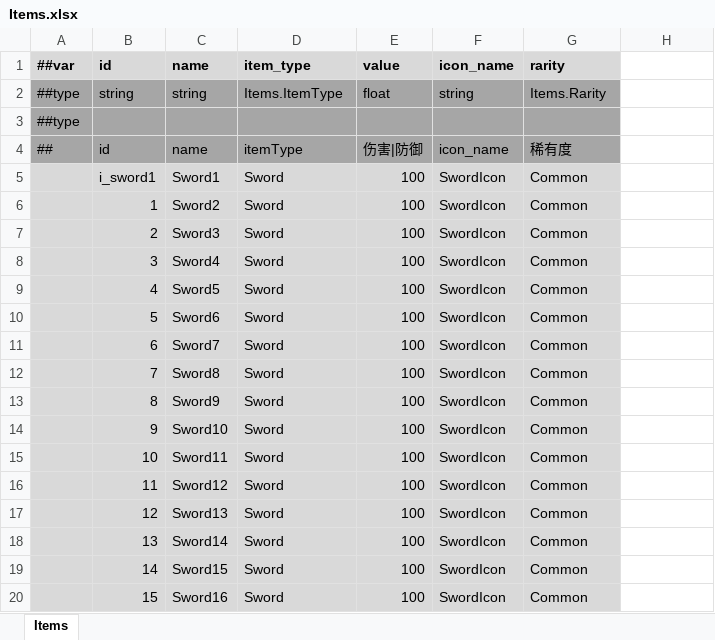
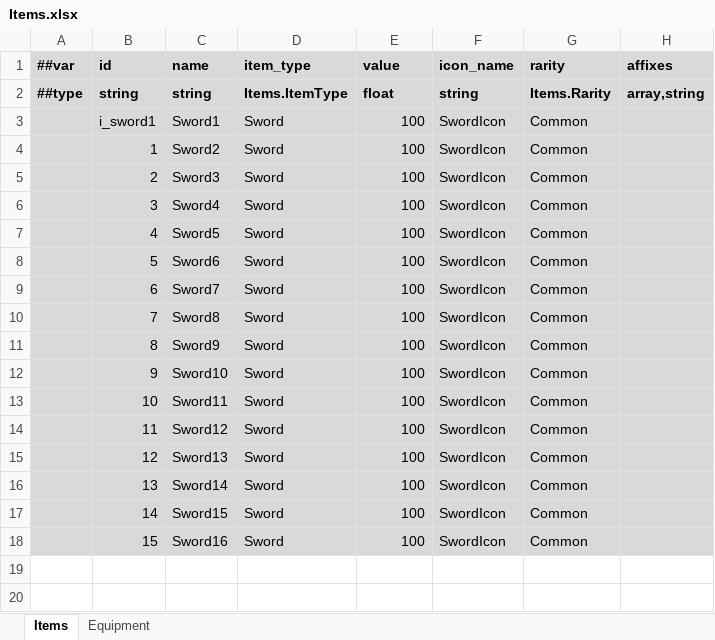
Before and after one commit to Abab-bk/FlowerRPGGD, an Excel workbook: Tools/Luban/Datas/Items.xlsx, sheet Items, drawn as a sheet; values as stored, in another font and other column widths than the file's, no borders; removed rows and columns are numbered as before the commit, all else as after; the diff names each change by its address in the sheet, - before the commit and + after, or states it on an @@ line.

Commit message:
feat: Equipment Affix

```diff
--- a/Tools/Luban/Datas/Items.xlsx (sheet Items)
+++ b/Tools/Luban/Datas/Items.xlsx (sheet Items)
+sheet tab: Equipment
-H1: (empty)
+H1: affixes
-H1:H2 fill: none
+H1:H2 fill: #D9D9D9
@@ A2:G2 fill: #A6A6A6 → #D9D9D9, bold: off → on @@
-H2 (affixes): (empty)
+H2 (affixes): array,string
-row 3: ##type
-row 4: ## | id | name | itemType | 伤害|防御 | icon_name | 稀有度
-H3:H18 fill: none
+H3:H18 fill: #D9D9D9
```
Also changed, not shown: Tools/Luban/Datas/_Beans.xlsx, Tools/Luban/Datas/_Enums.xlsx, 31 other files.
